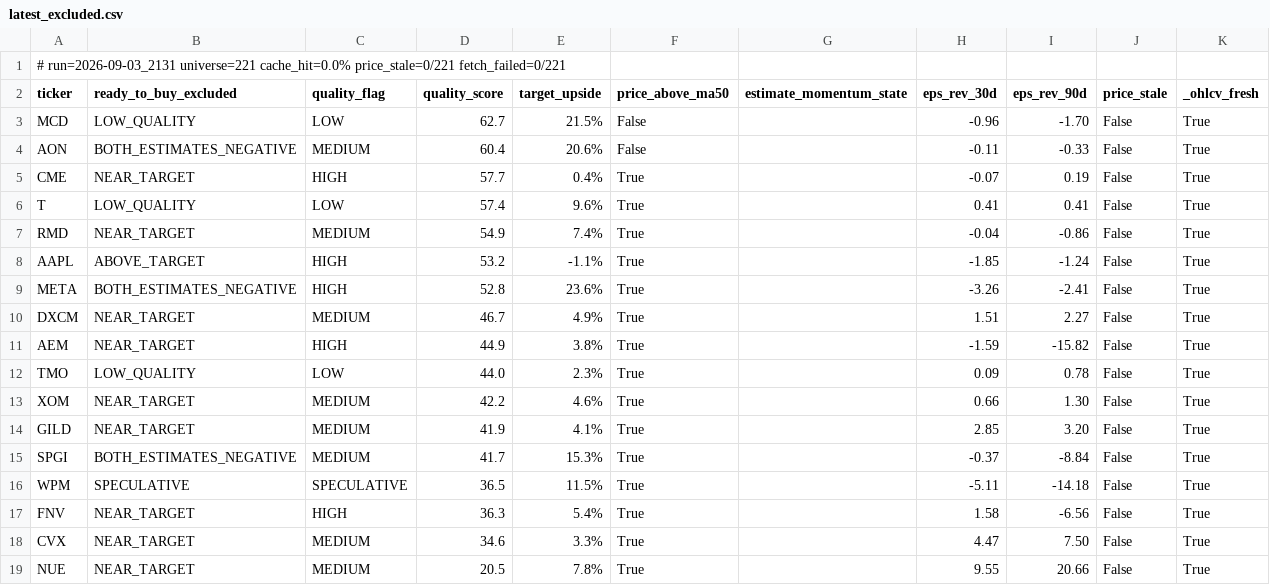
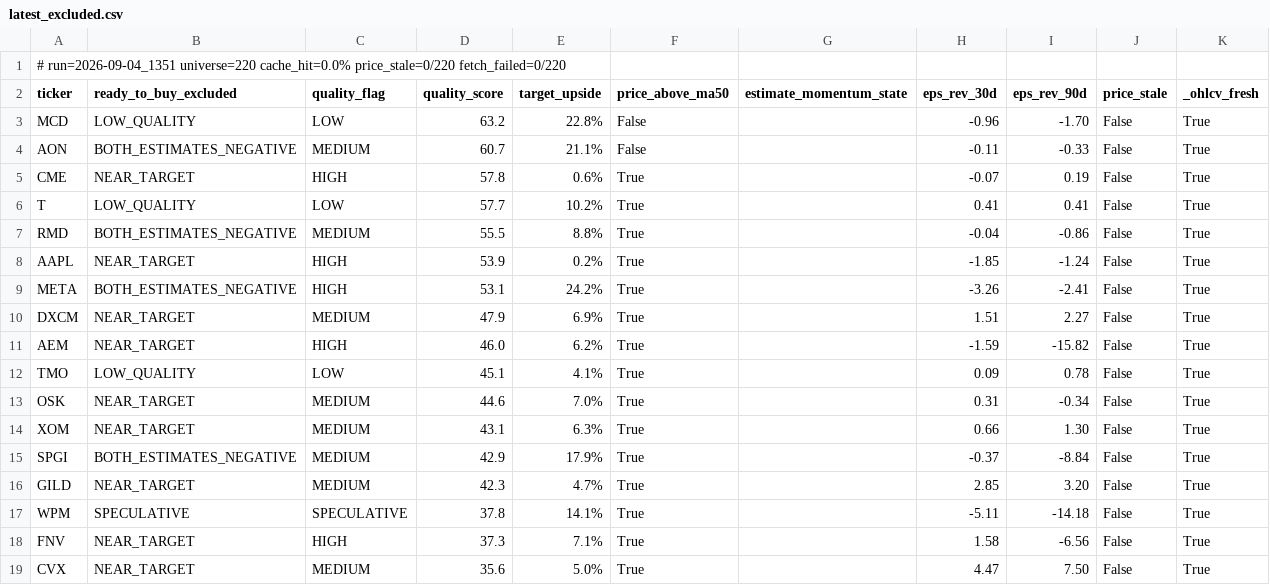
Before and after one commit to uvam3boy-stack/hunter-sk9m3xf7q2, a CSV file: latest_excluded.csv, drawn as a sheet.

```diff
--- a/latest_excluded.csv
+++ b/latest_excluded.csv
@@ -1,19 +1,19 @@
-# run=2026-09-03_2131  universe=221  cache_hit=0.0%  price_stale=0/221  fetch_failed=0/221
+# run=2026-09-04_1351  universe=220  cache_hit=0.0%  price_stale=0/220  fetch_failed=0/220
 ticker,ready_to_buy_excluded,quality_flag,quality_score,target_upside,price_above_ma50,estimate_momentum_state,eps_rev_30d,eps_rev_90d,price_stale,_ohlcv_fresh
-MCD,LOW_QUALITY,LOW,62.7,21.5%,False,,-0.96,-1.70,False,True
-AON,BOTH_ESTIMATES_NEGATIVE,MEDIUM,60.4,20.6%,False,,-0.11,-0.33,False,True
-CME,NEAR_TARGET,HIGH,57.7,0.4%,True,,-0.07,0.19,False,True
-T,LOW_QUALITY,LOW,57.4,9.6%,True,,0.41,0.41,False,True
-RMD,NEAR_TARGET,MEDIUM,54.9,7.4%,True,,-0.04,-0.86,False,True
-AAPL,ABOVE_TARGET,HIGH,53.2,-1.1%,True,,-1.85,-1.24,False,True
-META,BOTH_ESTIMATES_NEGATIVE,HIGH,52.8,23.6%,True,,-3.26,-2.41,False,True
-DXCM,NEAR_TARGET,MEDIUM,46.7,4.9%,True,,1.51,2.27,False,True
-AEM,NEAR_TARGET,HIGH,44.9,3.8%,True,,-1.59,-15.82,False,True
-TMO,LOW_QUALITY,LOW,44.0,2.3%,True,,0.09,0.78,False,True
-XOM,NEAR_TARGET,MEDIUM,42.2,4.6%,True,,0.66,1.30,False,True
-GILD,NEAR_TARGET,MEDIUM,41.9,4.1%,True,,2.85,3.20,False,True
-SPGI,BOTH_ESTIMATES_NEGATIVE,MEDIUM,41.7,15.3%,True,,-0.37,-8.84,False,True
-WPM,SPECULATIVE,SPECULATIVE,36.5,11.5%,True,,-5.11,-14.18,False,True
-FNV,NEAR_TARGET,HIGH,36.3,5.4%,True,,1.58,-6.56,False,True
-CVX,NEAR_TARGET,MEDIUM,34.6,3.3%,True,,4.47,7.50,False,True
-NUE,NEAR_TARGET,MEDIUM,20.5,7.8%,True,,9.55,20.66,False,True
+MCD,LOW_QUALITY,LOW,63.2,22.8%,False,,-0.96,-1.70,False,True
+AON,BOTH_ESTIMATES_NEGATIVE,MEDIUM,60.7,21.1%,False,,-0.11,-0.33,False,True
+CME,NEAR_TARGET,HIGH,57.8,0.6%,True,,-0.07,0.19,False,True
+T,LOW_QUALITY,LOW,57.7,10.2%,True,,0.41,0.41,False,True
+RMD,BOTH_ESTIMATES_NEGATIVE,MEDIUM,55.5,8.8%,True,,-0.04,-0.86,False,True
+AAPL,NEAR_TARGET,HIGH,53.9,0.2%,True,,-1.85,-1.24,False,True
+META,BOTH_ESTIMATES_NEGATIVE,HIGH,53.1,24.2%,True,,-3.26,-2.41,False,True
+DXCM,NEAR_TARGET,MEDIUM,47.9,6.9%,True,,1.51,2.27,False,True
+AEM,NEAR_TARGET,HIGH,46.0,6.2%,True,,-1.59,-15.82,False,True
+TMO,LOW_QUALITY,LOW,45.1,4.1%,True,,0.09,0.78,False,True
+OSK,NEAR_TARGET,MEDIUM,44.6,7.0%,True,,0.31,-0.34,False,True
+XOM,NEAR_TARGET,MEDIUM,43.1,6.3%,True,,0.66,1.30,False,True
+SPGI,BOTH_ESTIMATES_NEGATIVE,MEDIUM,42.9,17.9%,True,,-0.37,-8.84,False,True
+GILD,NEAR_TARGET,MEDIUM,42.3,4.7%,True,,2.85,3.20,False,True
+WPM,SPECULATIVE,SPECULATIVE,37.8,14.1%,True,,-5.11,-14.18,False,True
+FNV,NEAR_TARGET,HIGH,37.3,7.1%,True,,1.58,-6.56,False,True
+CVX,NEAR_TARGET,MEDIUM,35.6,5.0%,True,,4.47,7.50,False,True
```
Also changed, not shown: latest_quality_turns.csv, 3 other files.
